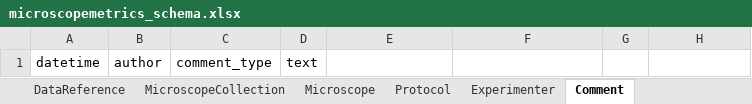
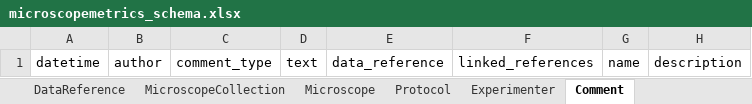
Before and after one commit to juliomateoslangerak/microscopemetrics-schema, an Excel workbook: project/excel/microscopemetrics_schema.xlsx, sheet Comment, drawn as a sheet; values as stored, in another font and other column widths than the file's, no borders; the diff names each change by its address in the sheet, - before the commit and + after, or states it on an @@ line.

Commit message:
Made Experimenter and Comment Metrics objects

```diff
--- a/project/excel/microscopemetrics_schema.xlsx (sheet Comment)
+++ b/project/excel/microscopemetrics_schema.xlsx (sheet Comment)
-E1: (empty)
+E1: data_reference
-F1: (empty)
+F1: linked_references
-G1: (empty)
+G1: name
-H1: (empty)
+H1: description
```
Also changed, not shown: sheet Experimenter, 11 other files.
